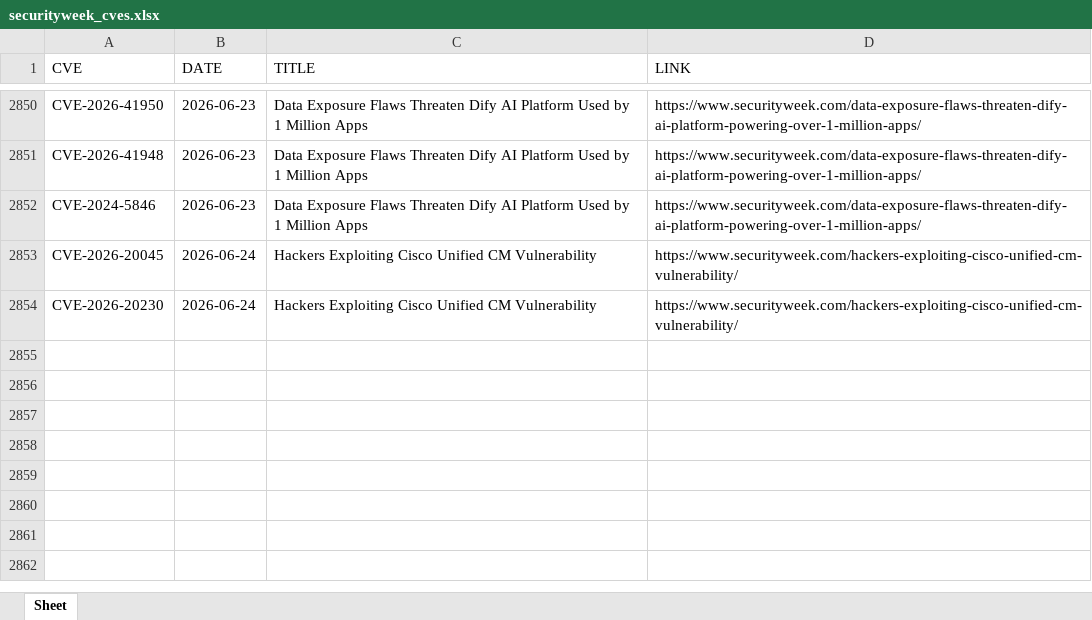
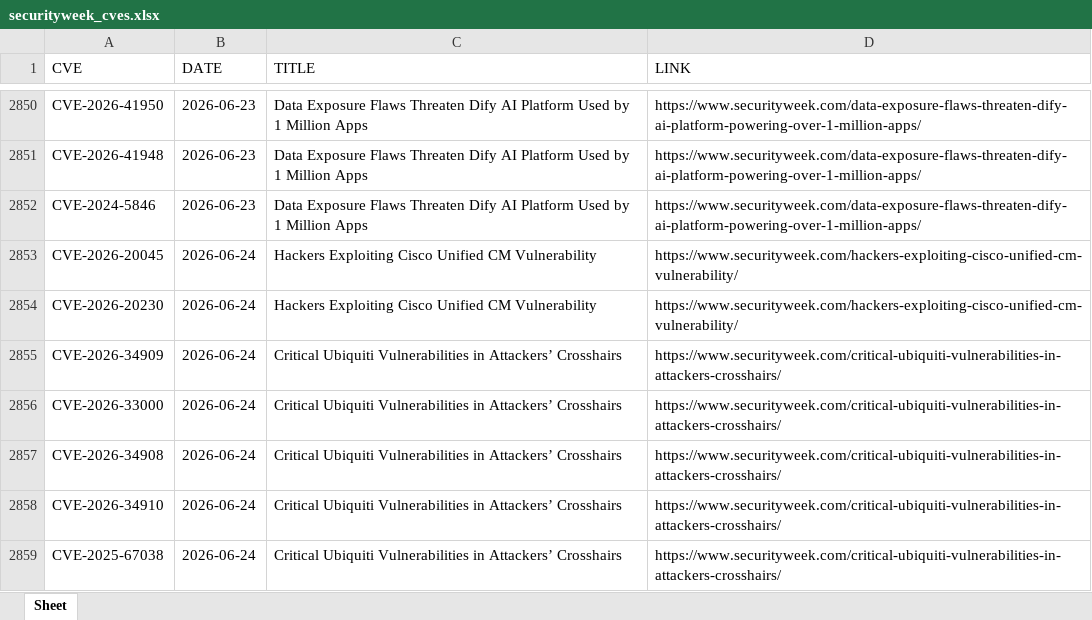
Before and after one commit to thanujbtech-lgtm/securityweek_cve, an Excel workbook: securityweek_cves.xlsx, sheet Sheet, drawn as a sheet; only a part is shown, gaps mark what is left out; values as stored, in another font and other column widths than the file's, no borders; the diff names each change by its address in the sheet, - before the commit and + after, or states it on an @@ line.

```diff
--- a/securityweek_cves.xlsx (sheet Sheet)
+++ b/securityweek_cves.xlsx (sheet Sheet)
+row 2855: CVE-2026-34909 | 2026-06-24 | Critical Ubiquiti Vulnerabilities in Attackers’ Crosshairs | https://www.securityweek.com/critical-ubiquiti-vulnerabilities-in-attackers-crosshairs/
+row 2856: CVE-2026-33000 | 2026-06-24 | Critical Ubiquiti Vulnerabilities in Attackers’ Crosshairs | https://www.securityweek.com/critical-ubiquiti-vulnerabilities-in-attackers-crosshairs/
+row 2857: CVE-2026-34908 | 2026-06-24 | Critical Ubiquiti Vulnerabilities in Attackers’ Crosshairs | https://www.securityweek.com/critical-ubiquiti-vulnerabilities-in-attackers-crosshairs/
+row 2858: CVE-2026-34910 | 2026-06-24 | Critical Ubiquiti Vulnerabilities in Attackers’ Crosshairs | https://www.securityweek.com/critical-ubiquiti-vulnerabilities-in-attackers-crosshairs/
+row 2859: CVE-2025-67038 | 2026-06-24 | Critical Ubiquiti Vulnerabilities in Attackers’ Crosshairs | https://www.securityweek.com/critical-ubiquiti-vulnerabilities-in-attackers-crosshairs/
```
